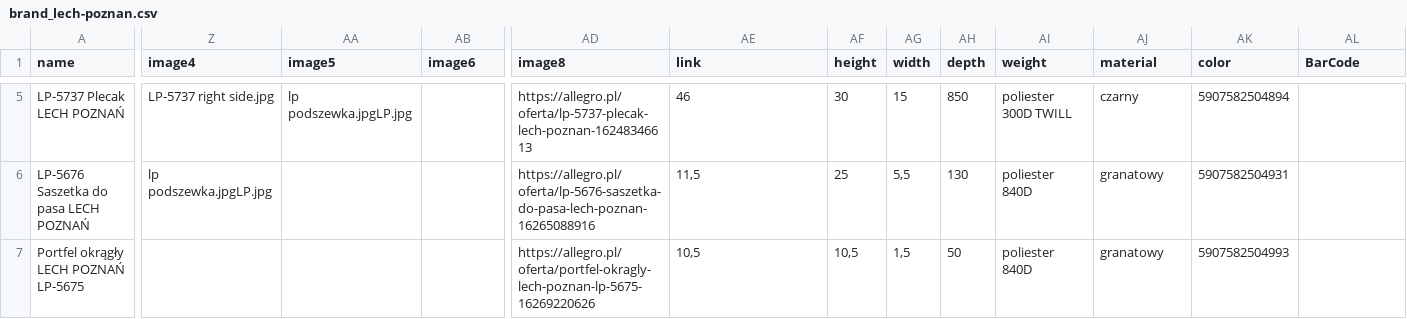
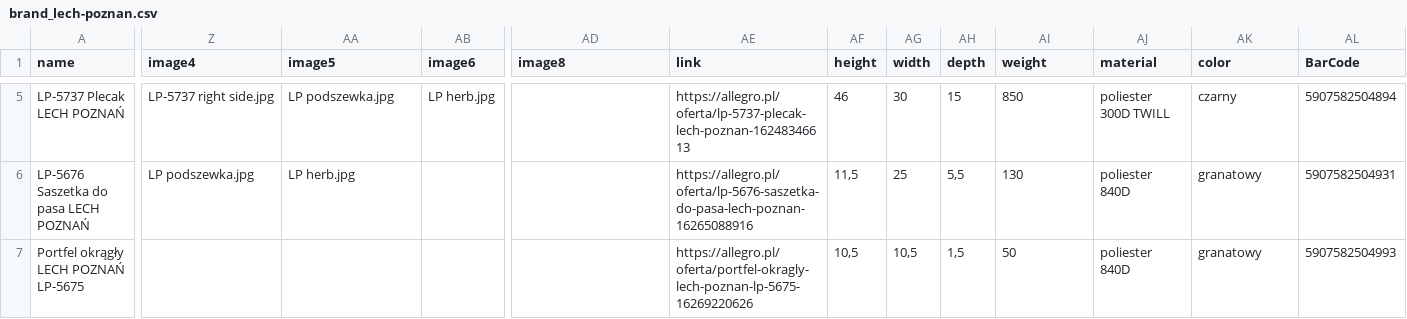
Before and after one commit to B2azil/WebPage-TryBSPOL, a CSV file: brand/brand_lech-poznan.csv, drawn as a sheet; only a part is shown, gaps mark what is left out; the diff covers the shown part only; the diff names each change by its address in the sheet, - before the commit and + after, or states it on an @@ line.

```diff
--- a/brand/brand_lech-poznan.csv
+++ b/brand/brand_lech-poznan.csv
-AA5 (image5): lp podszewka.jpgLP.jpg
+AA5 (image5): LP podszewka.jpg
-AB5 (image6): (empty)
+AB5 (image6): LP herb.jpg
-AD5 (image8): https://allegro.pl/oferta/lp-5737-plecak-lech-poznan-16248346613
+AD5 (image8): (empty)
-AE5 (link): 46
+AE5 (link): https://allegro.pl/oferta/lp-5737-plecak-lech-poznan-16248346613
-AF5 (height): 30
+AF5 (height): 46
-AG5 (width): 15
+AG5 (width): 30
-AH5 (depth): 850
+AH5 (depth): 15
-AI5 (weight): poliester 300D TWILL
+AI5 (weight): 850
-AJ5 (material): czarny
+AJ5 (material): poliester 300D TWILL
-AK5 (color): 5907582504894
+AK5 (color): czarny
-AL5 (BarCode): (empty)
+AL5 (BarCode): 5907582504894
-Z6 (image4): lp podszewka.jpgLP.jpg
+Z6 (image4): LP podszewka.jpg
-AA6 (image5): (empty)
+AA6 (image5): LP herb.jpg
-AD6 (image8): https://allegro.pl/oferta/lp-5676-saszetka-do-pasa-lech-poznan-16265088916
+AD6 (image8): (empty)
-AE6 (link): 11,5
+AE6 (link): https://allegro.pl/oferta/lp-5676-saszetka-do-pasa-lech-poznan-16265088916
-AF6 (height): 25
+AF6 (height): 11,5
-AG6 (width): 5,5
+AG6 (width): 25
-AH6 (depth): 130
+AH6 (depth): 5,5
-AI6 (weight): poliester 840D
+AI6 (weight): 130
-AJ6:AJ7 (material): granatowy
+AJ6:AJ7 (material): poliester 840D
-AK6 (color): 5907582504931
+AK6 (color): granatowy
-AL6 (BarCode): (empty)
+AL6 (BarCode): 5907582504931
-AD7 (image8): https://allegro.pl/oferta/portfel-okragly-lech-poznan-lp-5675-16269220626
+AD7 (image8): (empty)
-AE7 (link): 10,5
+AE7 (link): https://allegro.pl/oferta/portfel-okragly-lech-poznan-lp-5675-16269220626
-AG7 (width): 1,5
+AG7 (width): 10,5
-AH7 (depth): 50
+AH7 (depth): 1,5
-AI7 (weight): poliester 840D
+AI7 (weight): 50
-AK7 (color): 5907582504993
+AK7 (color): granatowy
-AL7 (BarCode): (empty)
+AL7 (BarCode): 5907582504993
```
Also changed, not shown: 142 edited cells elsewhere in this file.
